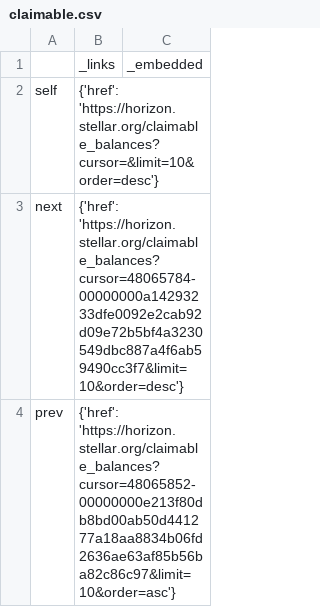
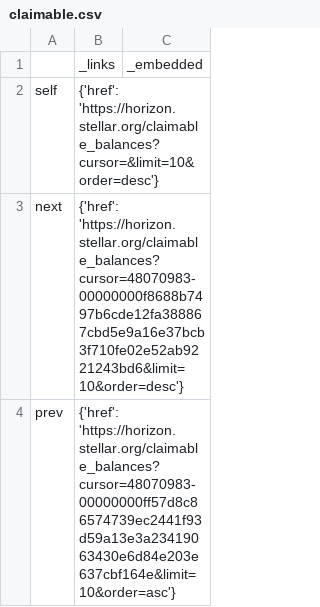
Before and after one commit to nguemechieu/stellarbot, a CSV file: claimable.csv, drawn as a sheet; only a part is shown; the diff covers the shown part only.

```diff
--- a/claimable.csv
+++ b/claimable.csv
@@ -2,3 +2,3 @@
 self,{'href': 'https://horizon.stellar.org/claimable_balances?cursor=&limit=10&order=desc'},
-next,{'href': 'https://horizon.stellar.org/claimable_balances?cursor=48065784-00000000a14293233dfe0092e2cab92d09e72b5bf4a3230549dbc887a4f6ab59490cc3f7&limit=10&order=desc'},
-prev,{'href': 'https://horizon.stellar.org/claimable_balances?cursor=48065852-00000000e213f80db8bd00ab50d441277a18aa8834b06fd2636ae63af85b56ba82c86c97&limit=10&order=asc'},
+next,{'href': 'https://horizon.stellar.org/claimable_balances?cursor=48070983-00000000f8688b7497b6cde12fa388867cbd5e9a16e37bcb3f710fe02e52ab9221243bd6&limit=10&order=desc'},
+prev,{'href': 'https://horizon.stellar.org/claimable_balances?cursor=48070983-00000000ff57d8c86574739ec2441f93d59a13e3a23419063430e6d84e203e637cbf164e&limit=10&order=asc'},
```
Also changed, not shown: 1 edited cell elsewhere in this file, offers.csv, operation2.csv, 19 other files.
